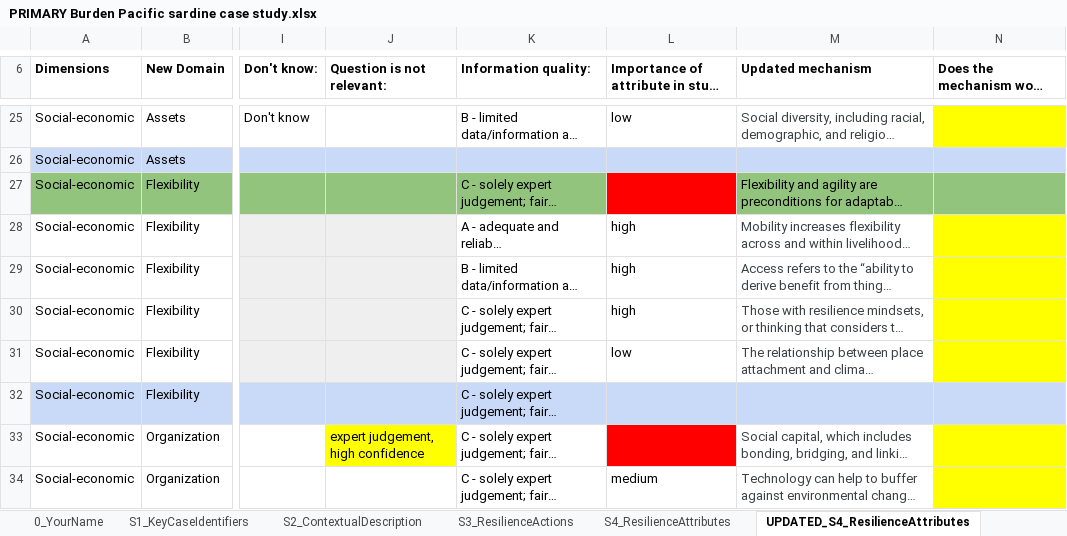
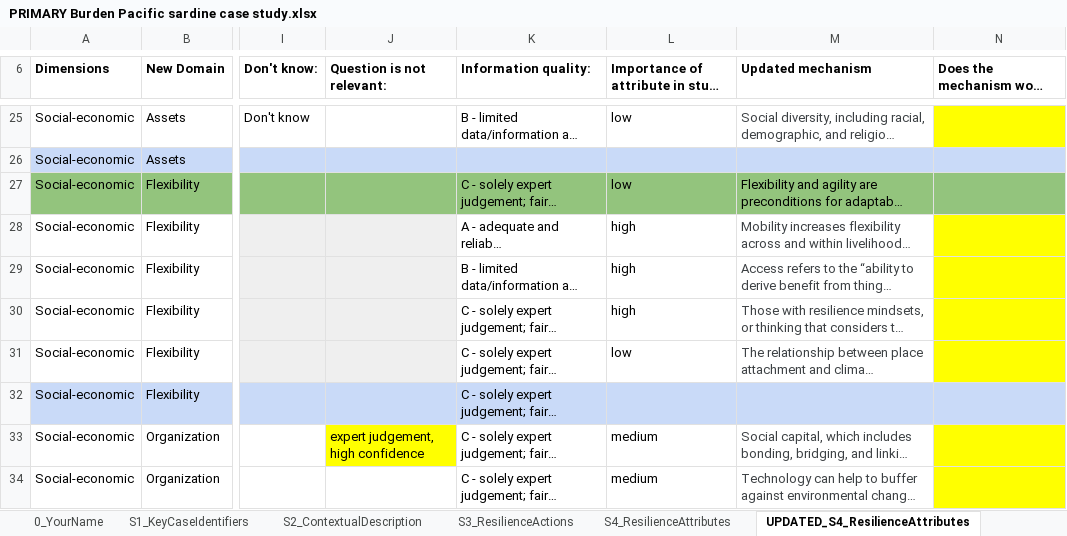
Before and after one commit to Science-for-Nature-and-People/climate-resilient-fisheries, an Excel workbook: case_study_analysis/make_clean_data/raw/PRIMARY Burden Pacific sardine case study.xlsx, sheet UPDATED_S4_ResilienceAttributes, drawn as a sheet; only a part is shown, gaps mark what is left out; long unchanged cells end in …; values as stored, in another font and other column widths than the file's, no borders; charts and pictures not drawn; the diff names each change by its address in the sheet, - before the commit and + after, or states it on an @@ line.

Commit message:
updated Merrick's data

```diff
--- a/case_study_analysis/make_clean_data/raw/PRIMARY Burden Pacific sardine case study.xlsx (sheet UPDATED_S4_ResilienceAttributes)
+++ b/case_study_analysis/make_clean_data/raw/PRIMARY Burden Pacific sardine case study.xlsx (sheet UPDATED_S4_ResilienceAttributes)
-L27: (empty)
+L27: low
-L27 fill: #FF0000
+L27 fill: #93C47D
-L33: (empty)
+L33: medium
-L33 fill: #FF0000
+L33 fill: none
```
Also changed, not shown: 3 other files.
